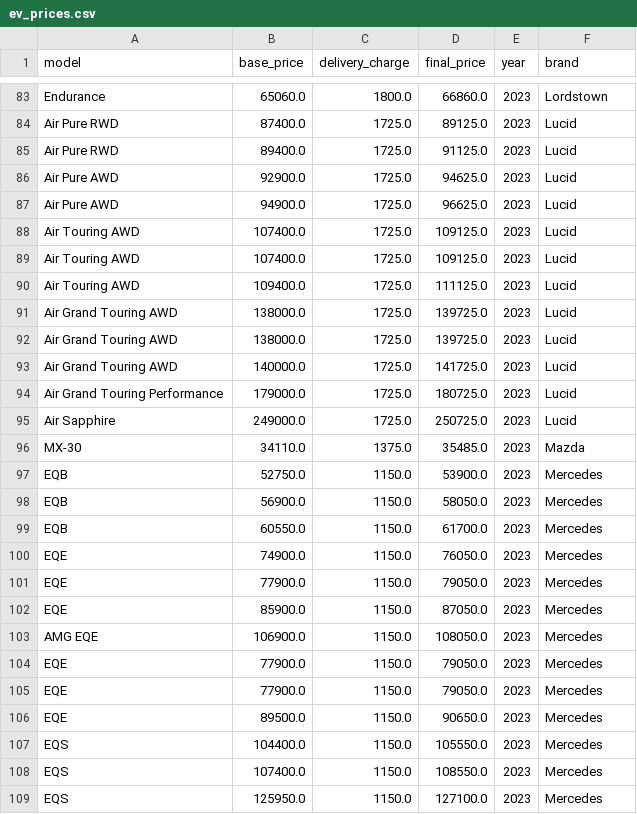
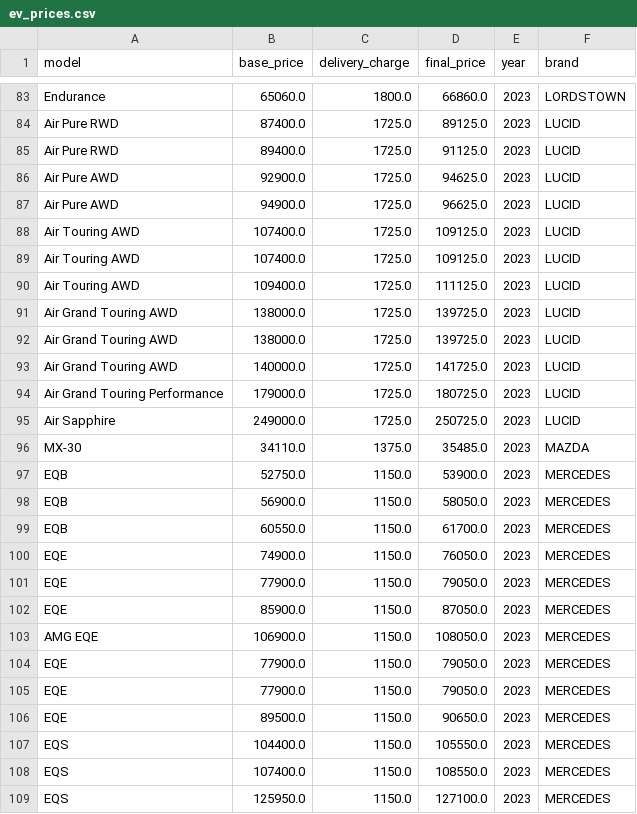
Before and after one commit to Estherkii/EV-Market-Dynamics, a CSV file: data/ev_prices.csv, drawn as a sheet; only a part is shown, gaps mark what is left out; the diff covers the shown part only; the diff names each change by its address in the sheet, - before the commit and + after, or states it on an @@ line.

```diff
--- a/data/ev_prices.csv
+++ b/data/ev_prices.csv
-F83 (brand): Lordstown
+F83 (brand): LORDSTOWN
-F84:F95 (brand): Lucid
+F84:F95 (brand): LUCID
-F96 (brand): Mazda
+F96 (brand): MAZDA
-F97:F109 (brand): Mercedes
+F97:F109 (brand): MERCEDES
```
Also changed, not shown: 167 edited cells elsewhere in this file, 6 other files.
